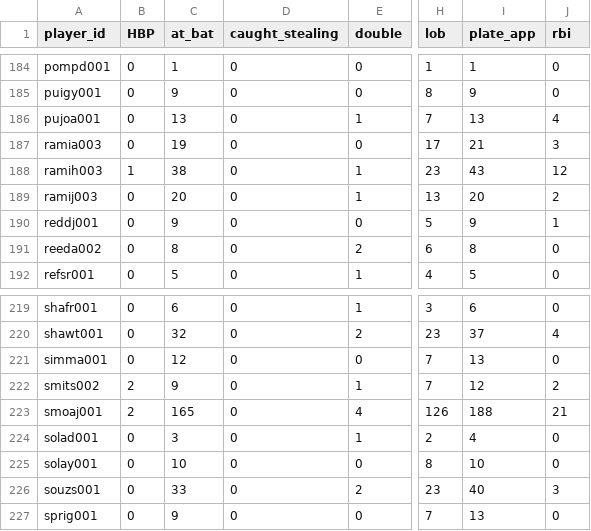
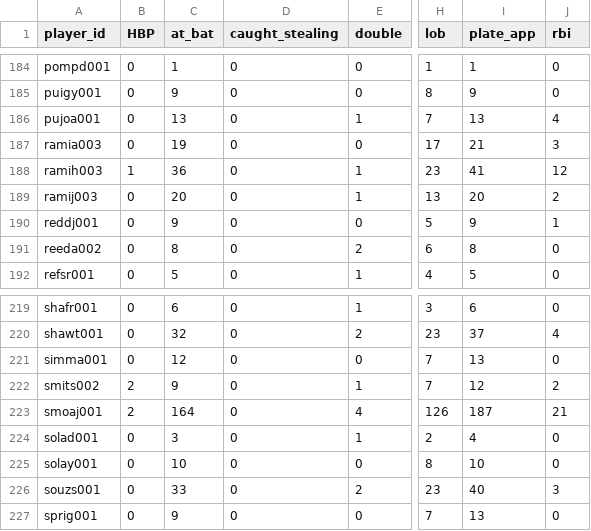
Before and after one commit to lingsin5234/BaseballStats, a CSV file: STATS.csv, drawn as a sheet; only a part is shown, gaps mark what is left out; the diff covers the shown part only; the diff names each change by its address in the sheet, - before the commit and + after, or states it on an @@ line.

Commit message:
fix up at-bat plate-app

```diff
--- a/STATS.csv
+++ b/STATS.csv
-C188 (at_bat): 38
+C188 (at_bat): 36
-I188 (plate_app): 43
+I188 (plate_app): 41
-C223 (at_bat): 165
+C223 (at_bat): 164
-I223 (plate_app): 188
+I223 (plate_app): 187
```
Also changed, not shown: 10 edited cells elsewhere in this file.
